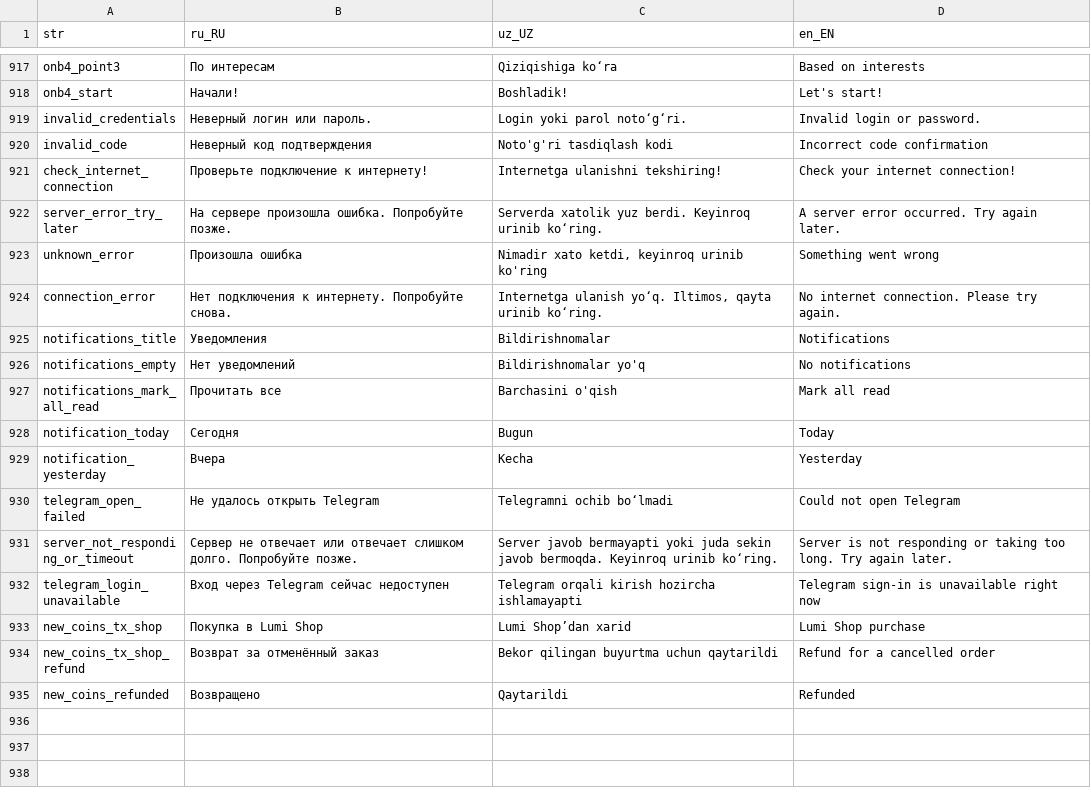
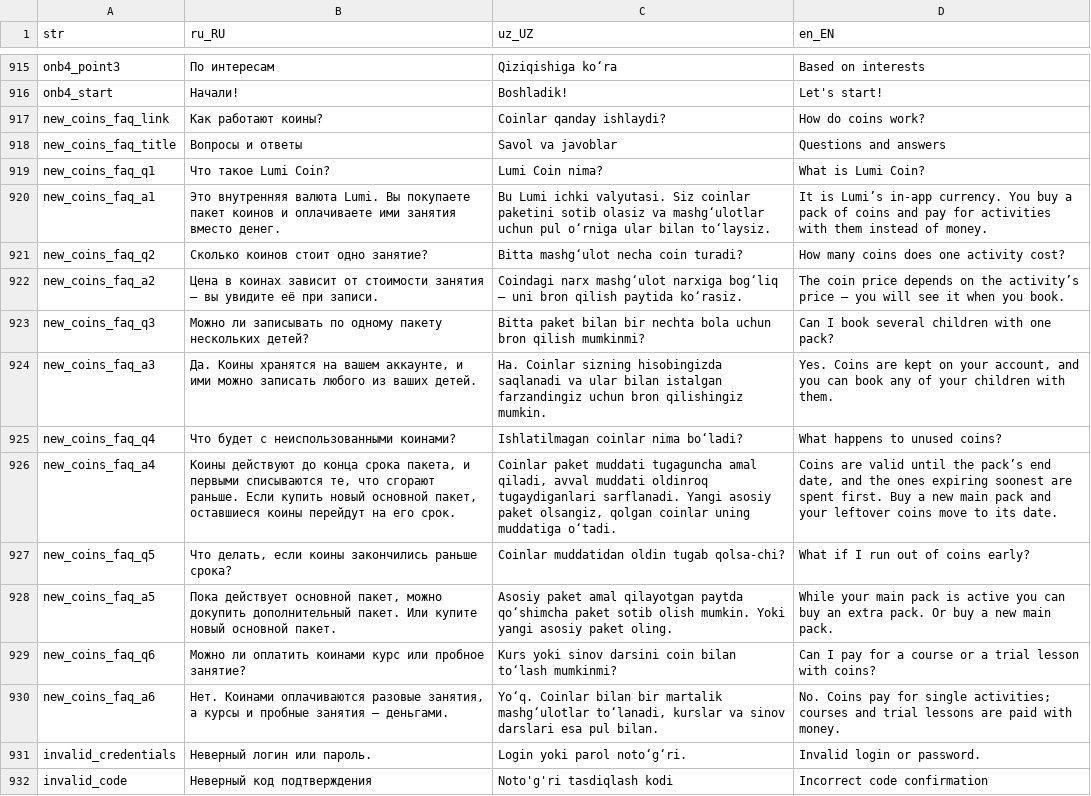
Before and after one commit to LUMI-PASS/lumi-mobile-app, a CSV file: assets/localization/translations.csv, drawn as a sheet; only a part is shown, gaps mark what is left out; the shorter side is filled out with more unchanged rows; the diff covers the shown part only.

```diff
--- a/assets/localization/translations.csv
+++ b/assets/localization/translations.csv
@@ -918,2 +916,16 @@ onb4_point3,По интересам,Qiziqishiga koʻra,Based on interests
 onb4_start,Начали!,Boshladik!,Let's start!
+new_coins_faq_link,Как работают коины?,Coinlar qanday ishlaydi?,How do coins work?
+new_coins_faq_title,Вопросы и ответы,Savol va javoblar,Questions and answers
+new_coins_faq_q1,Что такое Lumi Coin?,Lumi Coin nima?,What is Lumi Coin?
+new_coins_faq_a1,Это внутренняя валюта Lumi. Вы покупаете пакет коинов и оплачиваете ими занятия вместо денег.,Bu Lumi ichki valyutasi. Siz coinlar paketini sotib olasiz va mashg‘ulotlar uchun pul o‘rniga ular bilan to‘laysiz.,It is Lumi’s in-app currency. You buy a pack of coins and pay for activities with them instead of money.
+new_coins_faq_q2,Сколько коинов стоит одно занятие?,Bitta mashg‘ulot necha coin turadi?,How many coins does one activity cost?
+new_coins_faq_a2,Цена в коинах зависит от стоимости занятия — вы увидите её при записи.,Coindagi narx mashg‘ulot narxiga bog‘liq — uni bron qilish paytida ko‘rasiz.,The coin price depends on the activity’s price — you will see it when you book.
+new_coins_faq_q3,Можно ли записывать по одному пакету нескольких детей?,Bitta paket bilan bir nechta bola uchun bron qilish mumkinmi?,Can I book several children with one pack?
+new_coins_faq_a3,"Да. Коины хранятся на вашем аккаунте, и ими можно записать любого из ваших детей.",Ha. Coinlar sizning hisobingizda saqlanadi va ular bilan istalgan farzandingiz uchun bron qilishingiz mumkin.,"Yes. Coins are kept on your account, and you can book any of your children with them."
+new_coins_faq_q4,Что будет с неиспользованными коинами?,Ishlatilmagan coinlar nima bo‘ladi?,What happens to unused coins?
+new_coins_faq_a4,"Коины действуют до конца срока пакета, и первыми списываются те, что сгорают раньше. Если купить новый основной пакет, оставшиеся коины перейдут на его срок.","Coinlar paket muddati tugaguncha amal qiladi, avval muddati oldinroq tugaydiganlari sarflanadi. Yangi asosiy paket olsangiz, qolgan coinlar uning muddatiga o‘tadi.","Coins are valid until the pack’s end date, and the ones expiring soonest are spent first. Buy a new main pack and your leftover coins move to its date."
+new_coins_faq_q5,"Что делать, если коины закончились раньше срока?",Coinlar muddatidan oldin tugab qolsa-chi?,What if I run out of coins early?
+new_coins_faq_a5,"Пока действует основной пакет, можно докупить дополнительный пакет. Или купите новый основной пакет.",Asosiy paket amal qilayotgan paytda qo‘shimcha paket sotib olish mumkin. Yoki yangi asosiy paket oling.,While your main pack is active you can buy an extra pack. Or buy a new main pack.
+new_coins_faq_q6,Можно ли оплатить коинами курс или пробное занятие?,Kurs yoki sinov darsini coin bilan to‘lash mumkinmi?,Can I pay for a course or a trial lesson with coins?
+new_coins_faq_a6,"Нет. Коинами оплачиваются разовые занятия, а курсы и пробные занятия — деньгами.","Yo‘q. Coinlar bilan bir martalik mashg‘ulotlar to‘lanadi, kurslar va sinov darslari esa pul bilan.",No. Coins pay for single activities; courses and trial lessons are paid with money.
 invalid_credentials,Неверный логин или пароль.,Login yoki parol noto‘g‘ri.,Invalid login or password.
```
Also changed, not shown: 2 removed rows and 6 edited cells elsewhere in this file, 6 other files.
